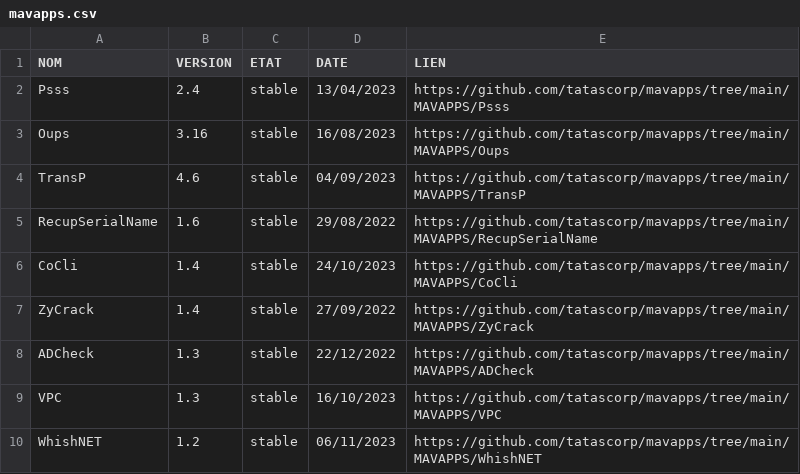
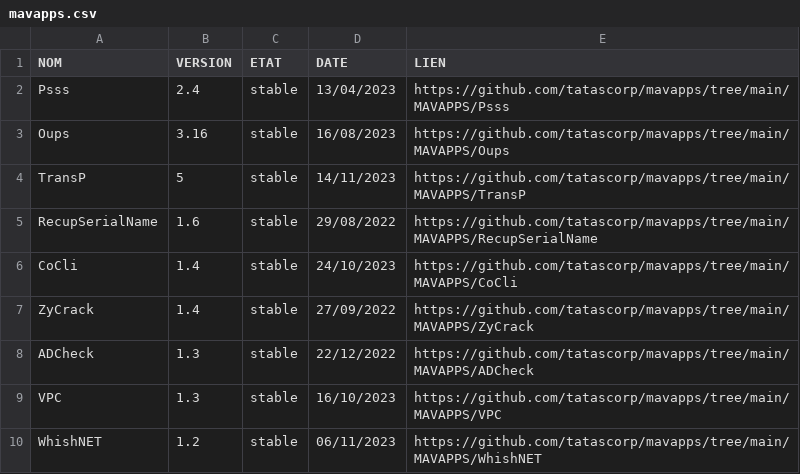
Before and after one commit to tatascorp/mavapps, a CSV file: mavapps.csv, drawn as a sheet.

```diff
--- a/mavapps.csv
+++ b/mavapps.csv
@@ -3,3 +3,3 @@ Psss;2.4;stable;13/04/2023;https://github.com/tatascorp/mavapps/tree/main/MAVAPP
 Oups;3.16;stable;16/08/2023;https://github.com/tatascorp/mavapps/tree/main/MAVAPPS/Oups
-TransP;4.6;stable;04/09/2023;https://github.com/tatascorp/mavapps/tree/main/MAVAPPS/TransP
+TransP;5;stable;14/11/2023;https://github.com/tatascorp/mavapps/tree/main/MAVAPPS/TransP
 RecupSerialName;1.6;stable;29/08/2022;https://github.com/tatascorp/mavapps/tree/main/MAVAPPS/RecupSerialName
```
Also changed, not shown: 3 other files.
